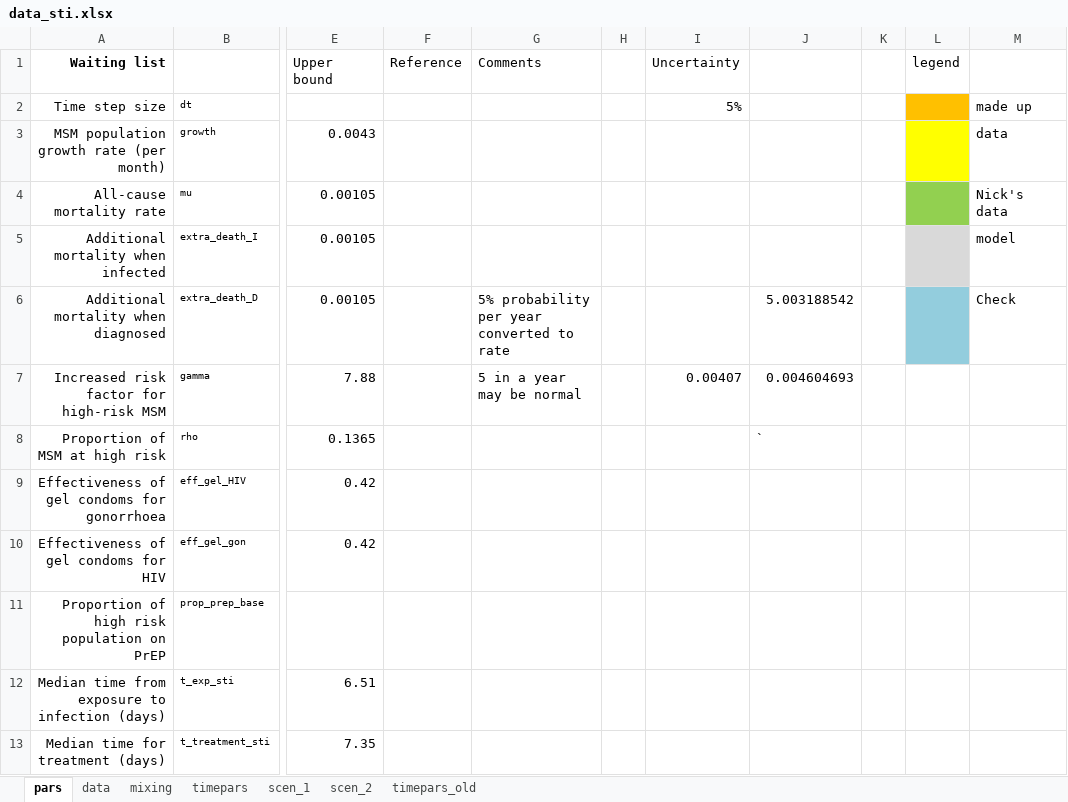
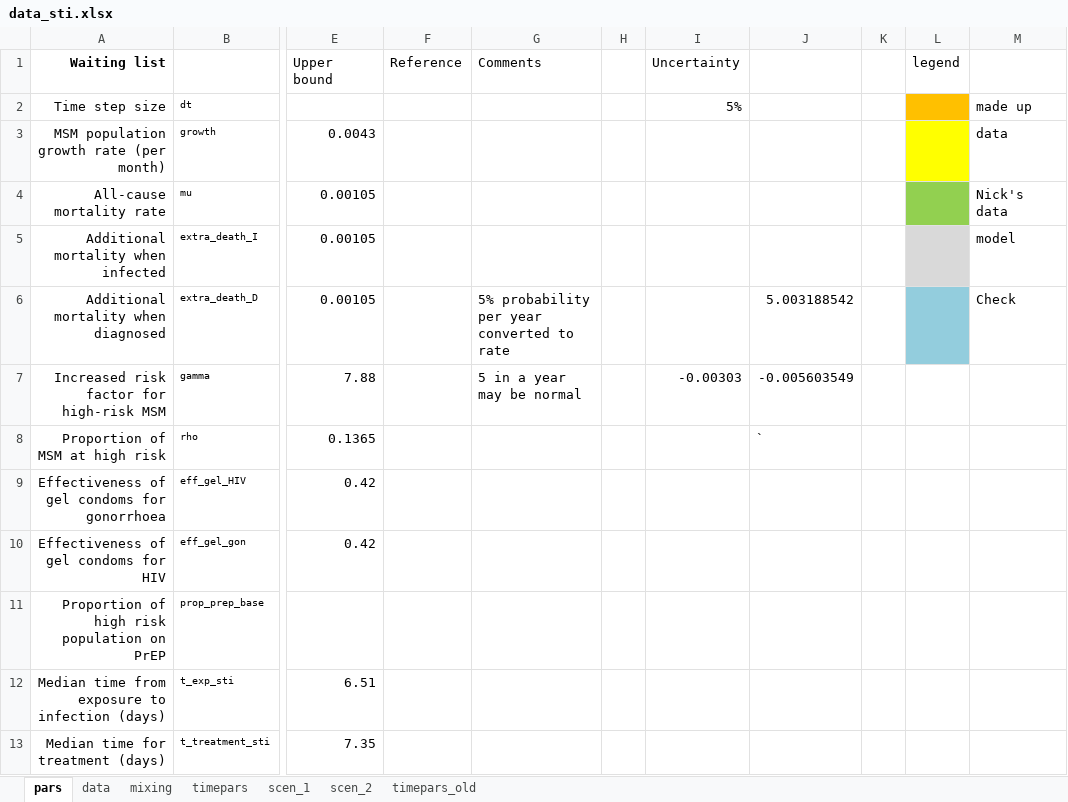
Before and after one commit to nickidge/STI-HIV-coinfection, an Excel workbook: data_sti.xlsx, sheet pars, drawn as a sheet; only a part is shown, gaps mark what is left out; values as stored, in another font and other column widths than the file's, no borders; the diff names each change by its address in the sheet, - before the commit and + after, or states it on an @@ line.

```diff
--- a/data_sti.xlsx (sheet pars)
+++ b/data_sti.xlsx (sheet pars)
-I7 (Uncertainty): 0.00407
+I7 (Uncertainty): -0.00303
-J7: 0.004604693
+J7: -0.005603549
```
Also changed, not shown: sheet data, sheet timepars, formulas that keep their value, 14 other files.
